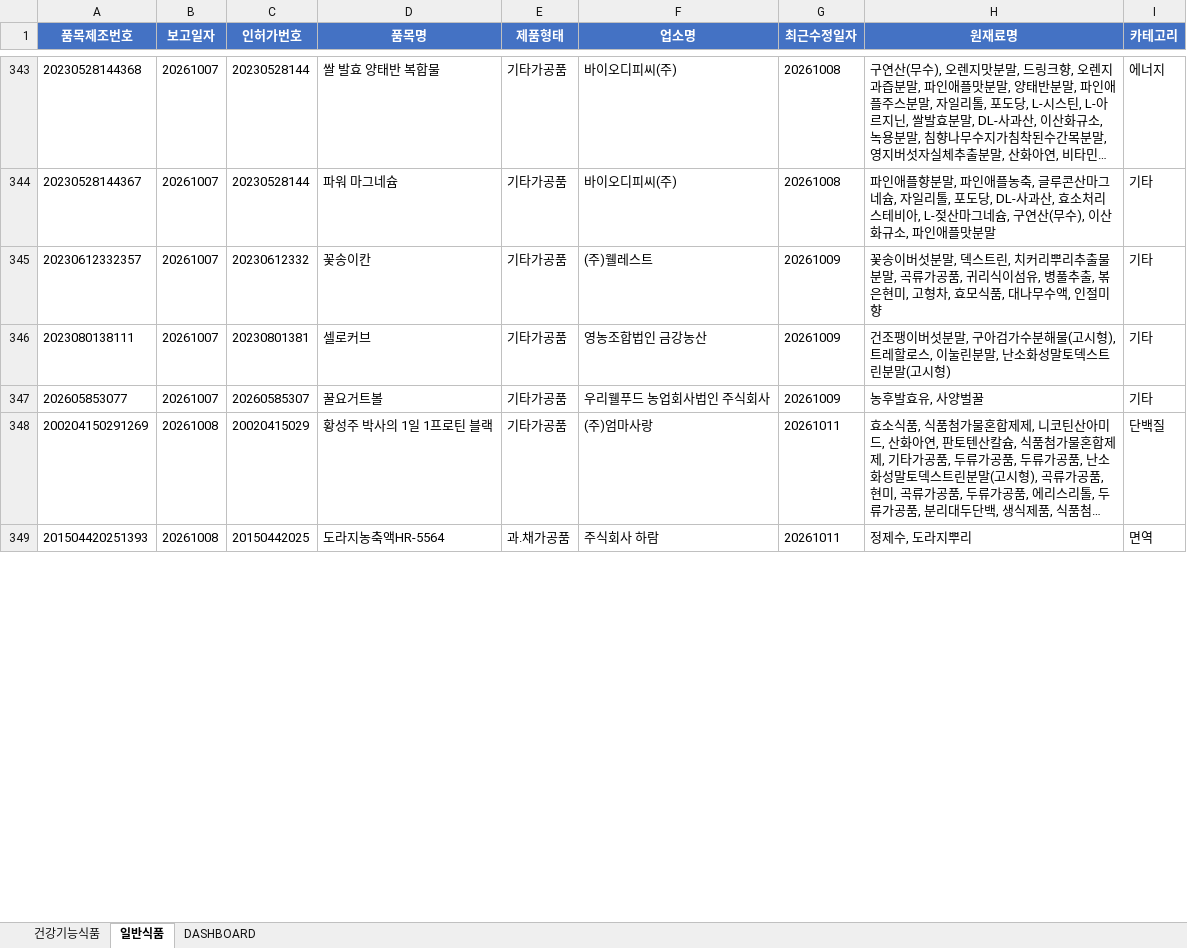
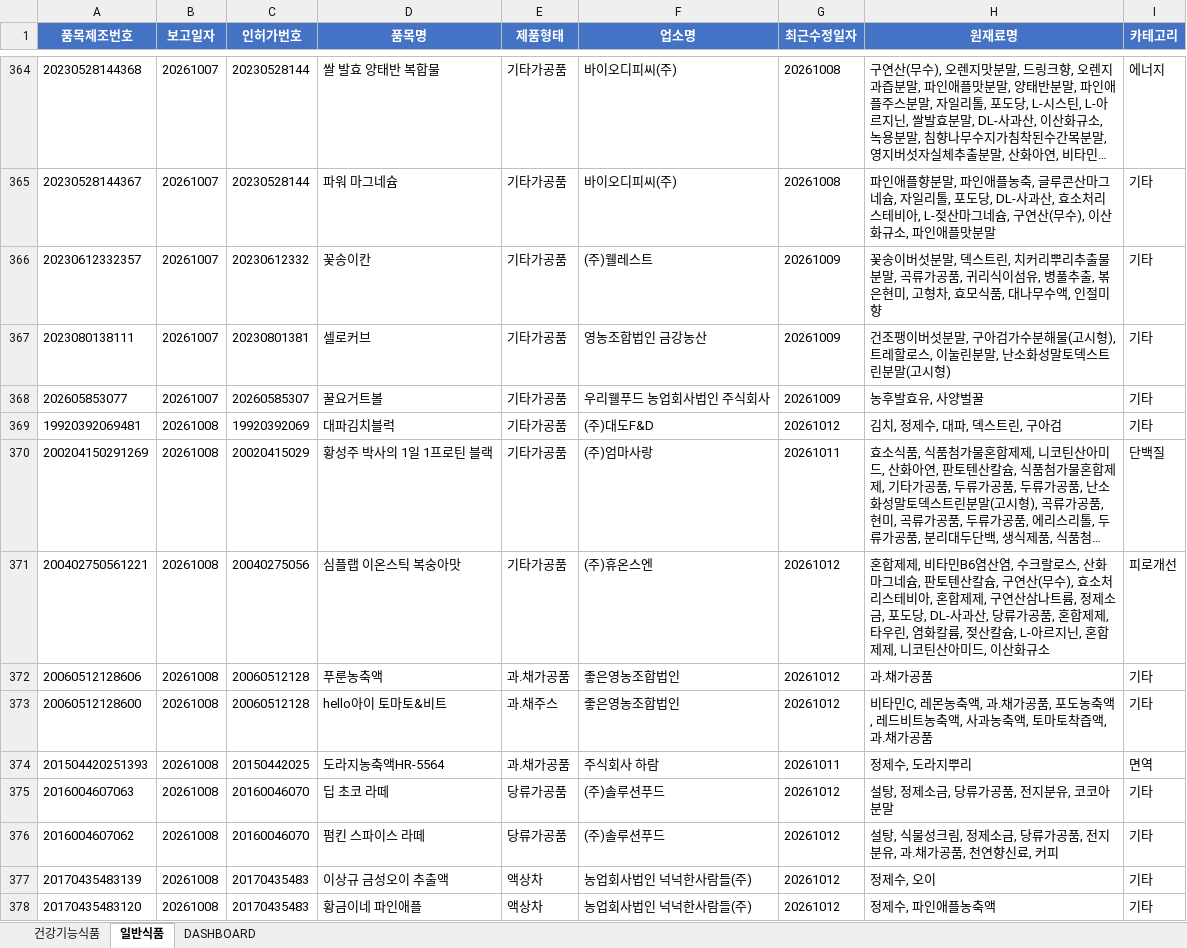
Before and after one commit to primexx98-sudo/food-product-status, an Excel workbook: output/2026-10_품목신고보고현황.xlsx, sheet 일반식품, drawn as a sheet; only a part is shown, gaps mark what is left out; long unchanged cells end in …; values as stored, in another font and other column widths than the file's, no borders; the diff covers the shown part only; the diff names each change by its address in the sheet, - before the commit and + after, or states it on an @@ line.

```diff
--- a/output/2026-10_품목신고보고현황.xlsx (sheet 일반식품)
+++ b/output/2026-10_품목신고보고현황.xlsx (sheet 일반식품)
+row 369: 19920392069481 | 20261008 | 19920392069 | 대파김치블럭 | 기타가공품 | (주)대도F&D | 20261012 | 김치, 정제수, 대파, 덱스트린, 구아검 | 기타
+row 371: 200402750561221 | 20261008 | 20040275056 | 심플랩 이온스틱 복숭아맛 | 기타가공품 | (주)휴온스엔 | 20261012 | 혼합제제, 비타민B6염산염, 수크랄로스, 산화마그네슘, 판토텐산칼슘, 구연산(무수), 효소처리스테비아, 혼합제제, 구연산삼나트륨, 정제소금, 포도당, DL-사과산, 당류가공품, 혼합제제, 타우린, 염화칼륨, 젖산칼슘, L-아르지닌, 혼합제제, 니코틴산아미드, 이산화규소 | 피로개선
+row 372: 20060512128606 | 20261008 | 20060512128 | 푸룬농축액 | 과.채가공품 | 좋은영농조합법인 | 20261012 | 과.채가공품 | 기타
+row 373: 20060512128600 | 20261008 | 20060512128 | hello아이 토마토&비트 | 과.채주스 | 좋은영농조합법인 | 20261012 | 비타민C, 레몬농축액, 과.채가공품, 포도농축액, 레드비트농축액, 사과농축액, 토마토착즙액, 과.채가공품 | 기타
+row 375: 2016004607063 | 20261008 | 20160046070 | 딥 초코 라떼 | 당류가공품 | (주)솔루션푸드 | 20261012 | 설탕, 정제소금, 당류가공품, 전지분유, 코코아분말 | 기타
+row 376: 2016004607062 | 20261008 | 20160046070 | 펌킨 스파이스 라떼 | 당류가공품 | (주)솔루션푸드 | 20261012 | 설탕, 식물성크림, 정제소금, 당류가공품, 전지분유, 과.채가공품, 천연향신료, 커피 | 기타
+row 377: 20170435483139 | 20261008 | 20170435483 | 이상규 금성오이 추출액 | 액상차 | 농업회사법인 넉넉한사람들(주) | 20261012 | 정제수, 오이 | 기타
+row 378: 20170435483120 | 20261008 | 20170435483 | 황금이네 파인애플 | 액상차 | 농업회사법인 넉넉한사람들(주) | 20261012 | 정제수, 파인애플농축액 | 기타
```
Also changed, not shown: 55 added rows and 23 edited cells elsewhere in this sheet, sheet 건강기능식품, sheet DASHBOARD, 13 other files.
